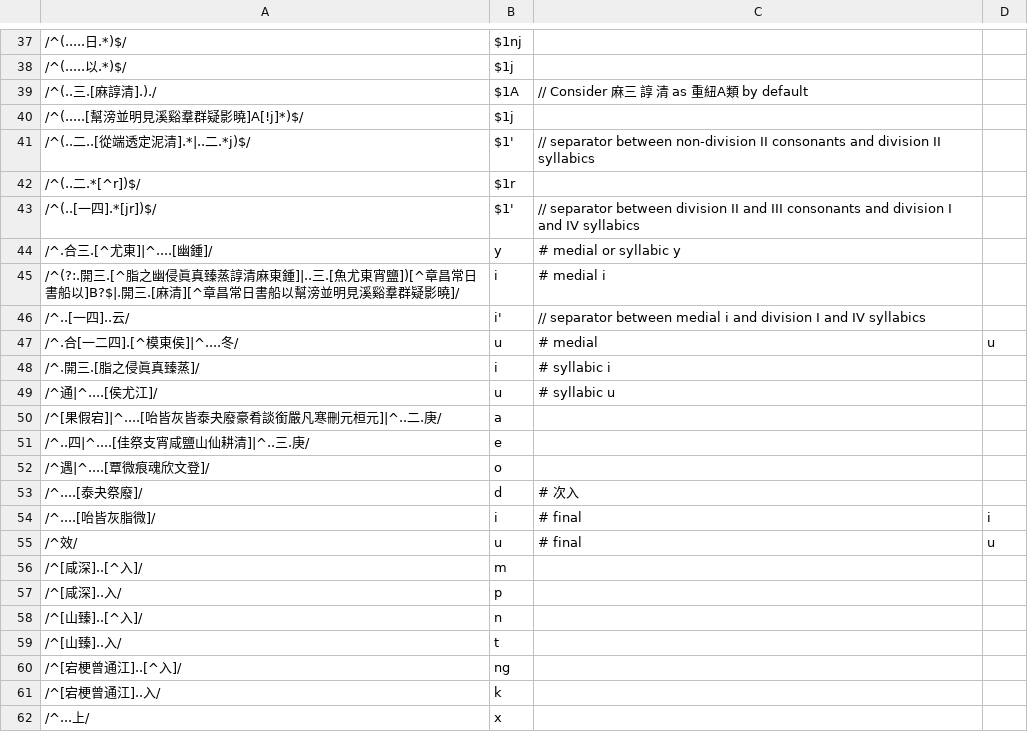
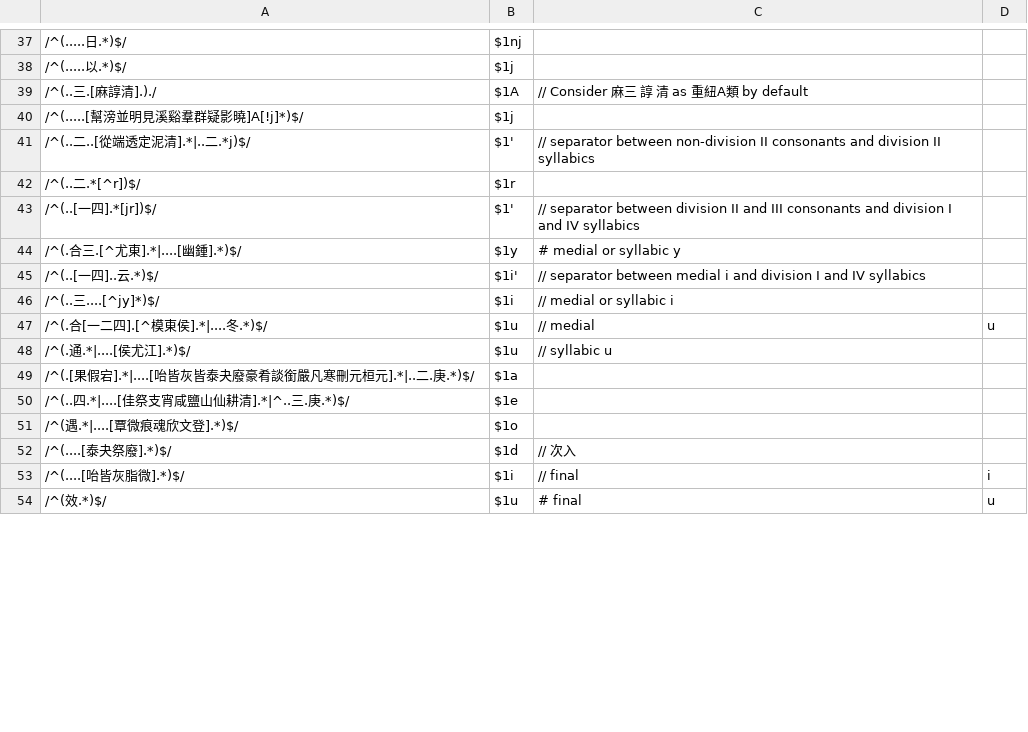
Before and after one commit to hhliow/mandarin, a TSV file: canonicalToPolyhedronReplacingRules.tsv, drawn as a sheet; only a part is shown, gaps mark what is left out; the diff covers the shown part only.

```diff
--- a/canonicalToPolyhedronReplacingRules.tsv
+++ b/canonicalToPolyhedronReplacingRules.tsv
@@ -43,20 +43,12 @@
 /^(..[一四].*[jr])$/	$1'	// separator between division II and III consonants and division I and IV syllabics
-/^.合三.[^尤東]|^....[幽鍾]/	y	# medial or syllabic y
-/^(?:.開三.[^脂之幽侵眞真臻蒸諄清麻東鍾]|..三.[魚尤東宵鹽])[^章昌常日書船以]B?$|.開三.[麻清][^章昌常日書船以幫滂並明見溪谿羣群疑影曉]/	i	# medial i
-/^..[一四]..云/	i'	// separator between medial i and division I and IV syllabics
-/^.合[一二四].[^模東侯]|^....冬/	u	 # medial	u
-/^.開三.[脂之侵眞真臻蒸]/	i	# syllabic i
-/^通|^....[侯尤江]/	u	# syllabic u
-/^[果假宕]|^....[咍皆灰皆泰夬廢豪肴談銜嚴凡寒刪元桓元]|^..二.庚/	a
-/^..四|^....[佳祭支宵咸鹽山仙耕清]|^..三.庚/	e
-/^遇|^....[覃微痕魂欣文登]/	o
-/^....[泰夬祭廢]/	d	# 次入
-/^....[咍皆灰脂微]/	i	# final	i
-/^效/	u	# final	u
-/^[咸深]..[^入]/	m
-/^[咸深]..入/	p
-/^[山臻]..[^入]/	n
-/^[山臻]..入/	t
-/^[宕梗曾通江]..[^入]/	ng
-/^[宕梗曾通江]..入/	k
-/^...上/	x
+/^(.合三.[^尤東].*|....[幽鍾].*)$/	$1y	# medial or syllabic y
+/^(..[一四]..云.*)$/	$1i'	// separator between medial i and division I and IV syllabics
+/^(..三....[^jy]*)$/	$1i	// medial or syllabic i
+/^(.合[一二四].[^模東侯].*|....冬.*)$/	$1u	 // medial	u
+/^(.通.*|....[侯尤江].*)$/	$1u	// syllabic u
+/^(.[果假宕].*|....[咍皆灰皆泰夬廢豪肴談銜嚴凡寒刪元桓元].*|..二.庚.*)$/	$1a
+/^(..四.*|....[佳祭支宵咸鹽山仙耕清].*|^..三.庚.*)$/	$1e
+/^(遇.*|....[覃微痕魂欣文登].*)$/	$1o
+/^(....[泰夬祭廢].*)$/	$1d	// 次入
+/^(....[咍皆灰脂微].*)$/	$1i	// final	i
+/^(效.*)$/	$1u	# final	u
```
Also changed, not shown: 9 added rows and 1 removed row elsewhere in this file.
